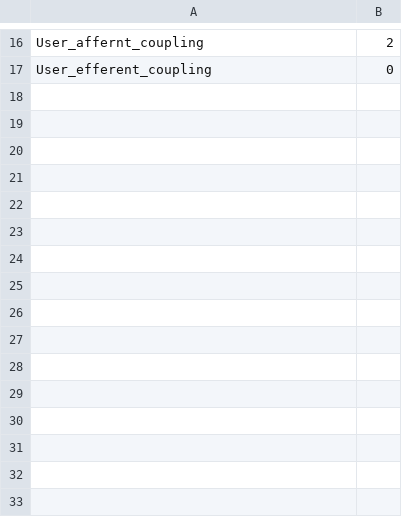
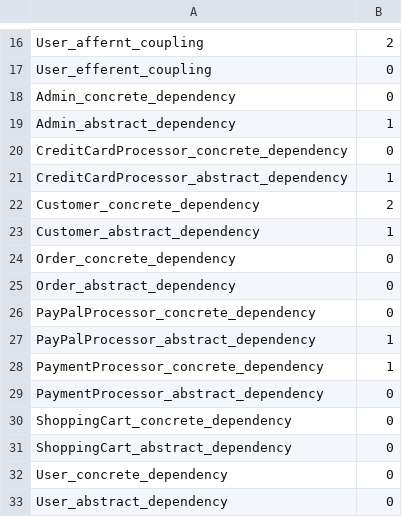
Before and after one commit to GonzaloGarciaZurlo/CodeDesignDeltaEvaluator, a CSV file: results.csv, drawn as a sheet; only a part is shown, gaps mark what is left out; the diff names each change by its address in the sheet, - before the commit and + after, or states it on an @@ line.

Commit message:
nueva query (cantidad de dependencias abstractas y concreatas)

```diff
--- a/results.csv
+++ b/results.csv
+row 18: Admin_concrete_dependency | 0
+row 19: Admin_abstract_dependency | 1
+row 20: CreditCardProcessor_concrete_dependency | 0
+row 21: CreditCardProcessor_abstract_dependency | 1
+row 22: Customer_concrete_dependency | 2
+row 23: Customer_abstract_dependency | 1
+row 24: Order_concrete_dependency | 0
+row 25: Order_abstract_dependency | 0
+row 26: PayPalProcessor_concrete_dependency | 0
+row 27: PayPalProcessor_abstract_dependency | 1
+row 28: PaymentProcessor_concrete_dependency | 1
+row 29: PaymentProcessor_abstract_dependency | 0
+row 30: ShoppingCart_concrete_dependency | 0
+row 31: ShoppingCart_abstract_dependency | 0
+row 32: User_concrete_dependency | 0
+row 33: User_abstract_dependency | 0
```
Also changed, not shown: 2 other files.
